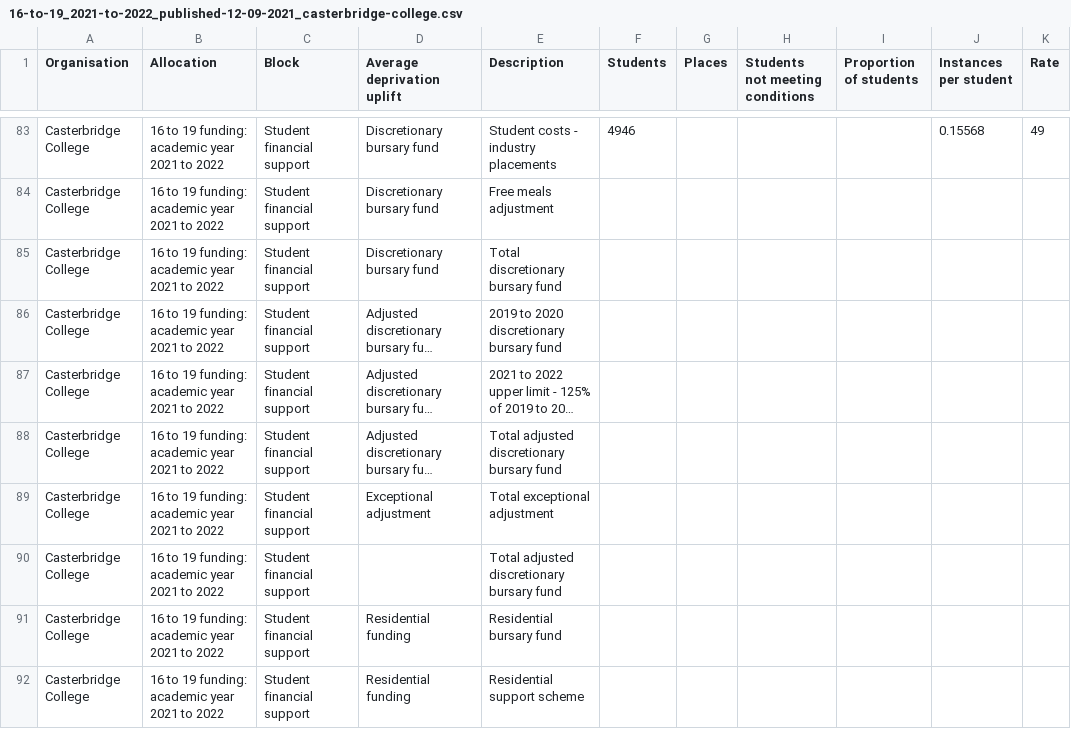
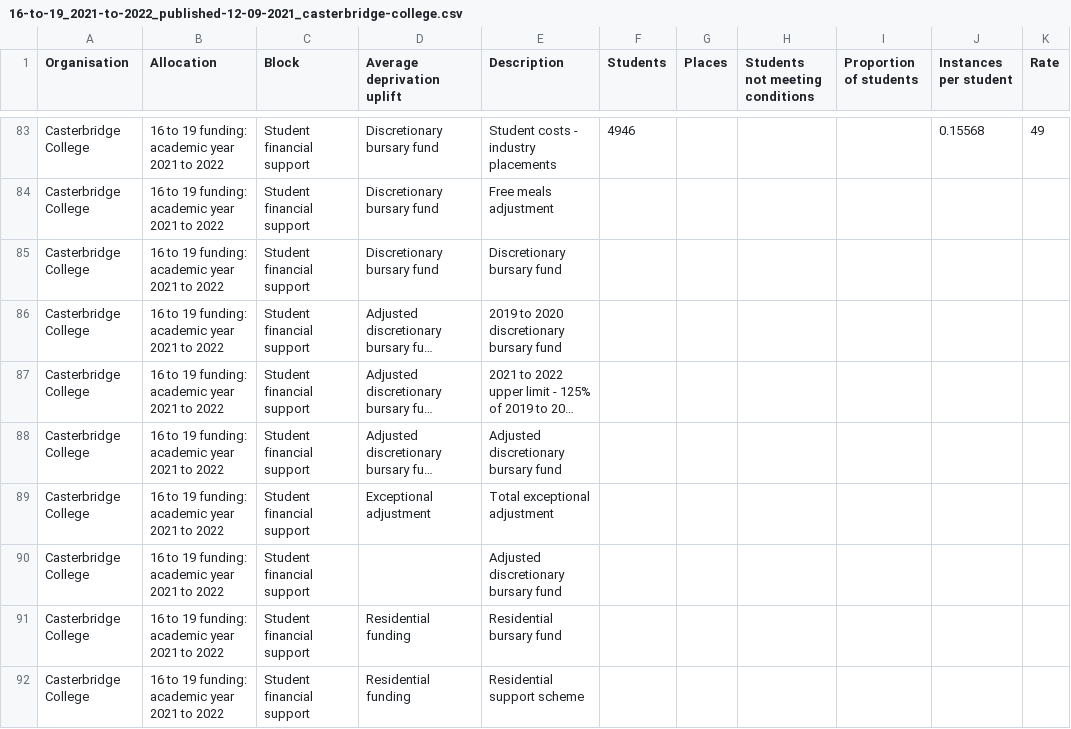
Before and after one commit to SkillsFundingAgency/sfs-sitedesign, a CSV file: app/assets/documents/beta/v116-0-0/signed-in/external/allocation-statements/16-to-19/funding-breakdown-fe/16-to-19_2021-to-2022_published-12-09-2021_casterbridge-college.csv, drawn as a sheet; only a part is shown, gaps mark what is left out; long unchanged cells end in …; the diff covers the shown part only; the diff names each change by its address in the sheet, - before the commit and + after, or states it on an @@ line.

Commit message:
Updated totals in FE and 14 to 16 uplift to proportion

```diff
--- a/app/assets/documents/beta/v116-0-0/signed-in/external/allocation-statements/16-to-19/funding-breakdown-fe/16-to-19_2021-to-2022_published-12-09-2021_casterbridge-college.csv
+++ b/app/assets/documents/beta/v116-0-0/signed-in/external/allocation-statements/16-to-19/funding-breakdown-fe/16-to-19_2021-to-2022_published-12-09-2021_casterbridge-college.csv
-E85 (Description): Total discretionary bursary fund
+E85 (Description): Discretionary bursary fund
-E88 (Description): Total adjusted discretionary bursary fund
+E88 (Description): Adjusted discretionary bursary fund
-E90 (Description): Total adjusted discretionary bursary fund
+E90 (Description): Adjusted discretionary bursary fund
```
Also changed, not shown: 14 edited cells elsewhere in this file, 15 other files.
